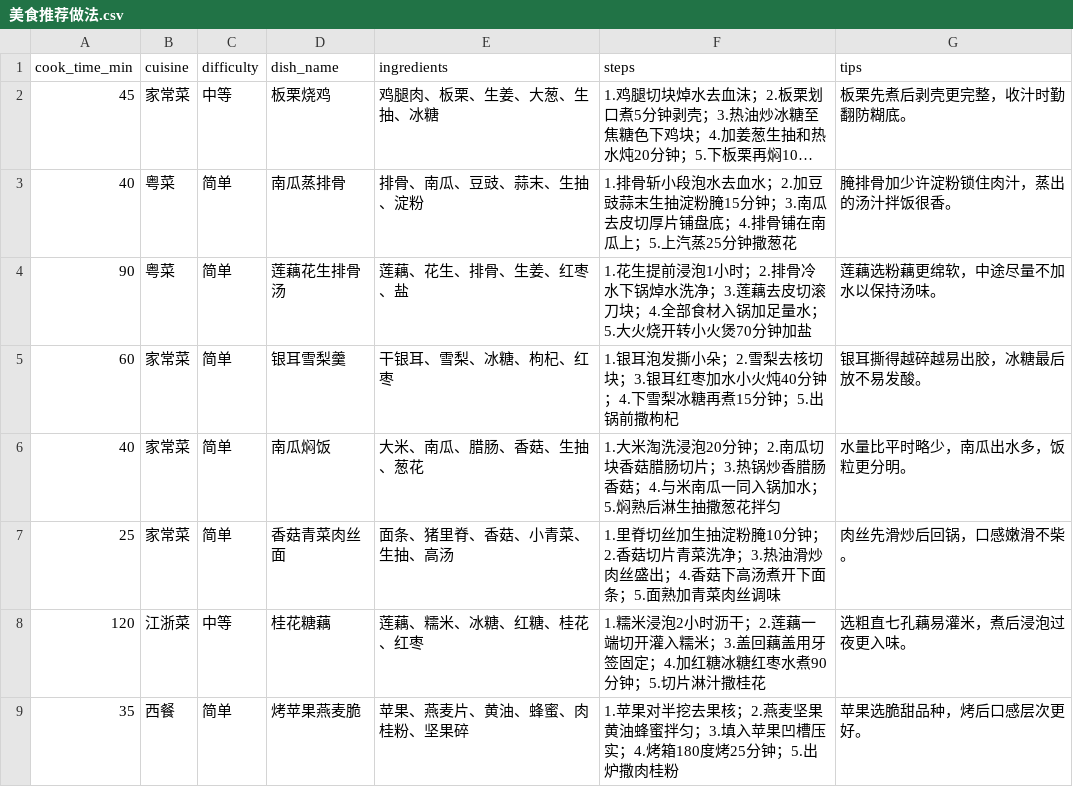
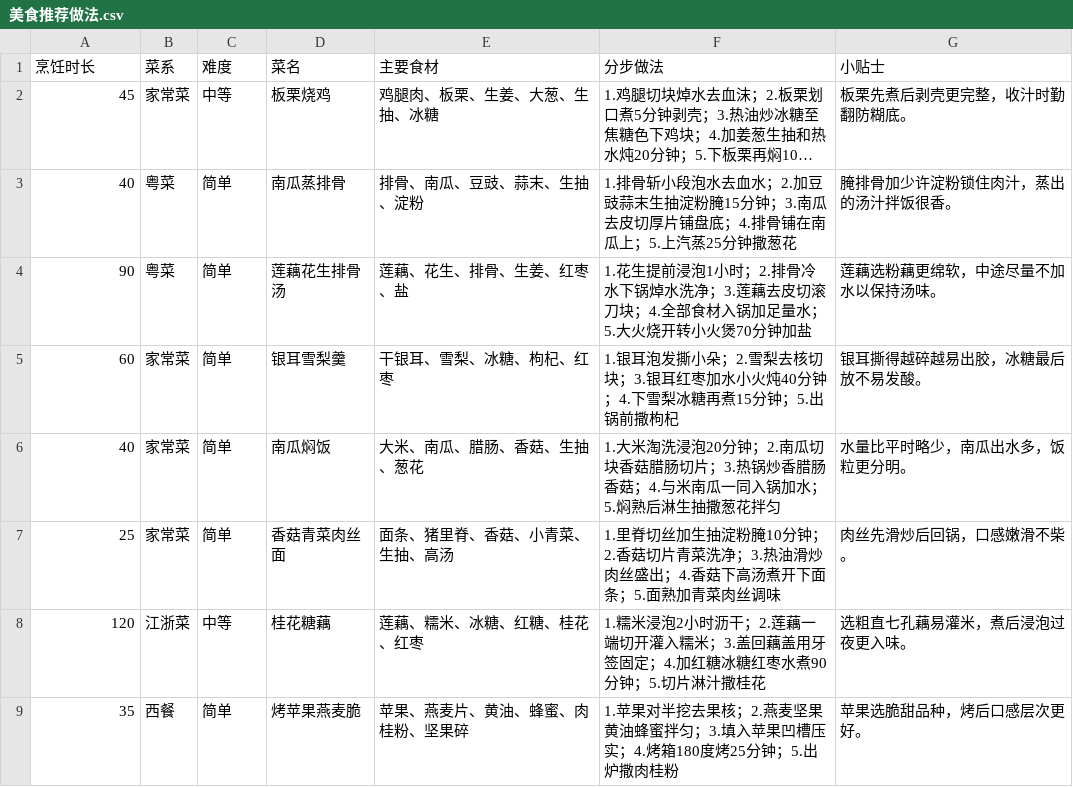
Before and after one commit to gookeryoung/cndb, a CSV file: examples/datasets/工作区-数据源示例/美食推荐做法.csv, drawn as a sheet; long unchanged cells end in …; removed rows and columns are numbered as before the commit, all else as after; the diff names each change by its address in the sheet, - before the commit and + after, or states it on an @@ line.

Commit message:
feat(datasource): 大模型拉取字段支持中文并补两条示例同步配置（ADR 0019 C9/P4）
- 默认系统提示词字段命名改中文优先：中文短名 / 英文 snake_case 均可，
  不含空格标点；提示词或目标表已指定的字段名必须逐字沿用
- 8 组推荐提示词 target_fields / match_keys / 字段说明全部改中文
- 自动幂等键 KEY_NAME_HINTS 中英并列，中文列参与「像键」加权与组合推断
- 示例工作区「美食推荐做法」「国际形势发展动态」CSV 表头、views.json
  12 个视图字段引用、fields.json 必填设置改中文字段
- datasource.json 新增两条 llm_prompt 任务：只配提示词 + 模型参数，
  中文 field_mapping / match_keys，cursor=none、schedule=manual
- 文档：需求卡 0019 追加需求原句 + C9；ADR 0019 附录 / 决策 D12 / P4；
  ADR 0022 视图表与 D6；CONTEXT 术语；CHANGELOG

门禁：ruff / ruff format / tsc / eslint(本轮文件) 全绿；后端 pytest
5371 passed / 8 skipped；前端 vitest src/pages/datasource 39 passed。

```diff
--- a/examples/datasets/工作区-数据源示例/美食推荐做法.csv
+++ b/examples/datasets/工作区-数据源示例/美食推荐做法.csv
-row 1: cook_time_min | cuisine | difficulty | dish_name | ingredients | steps | tips
+row 1: 烹饪时长 | 菜系 | 难度 | 菜名 | 主要食材 | 分步做法 | 小贴士
```
Also changed, not shown: 17 other files.
